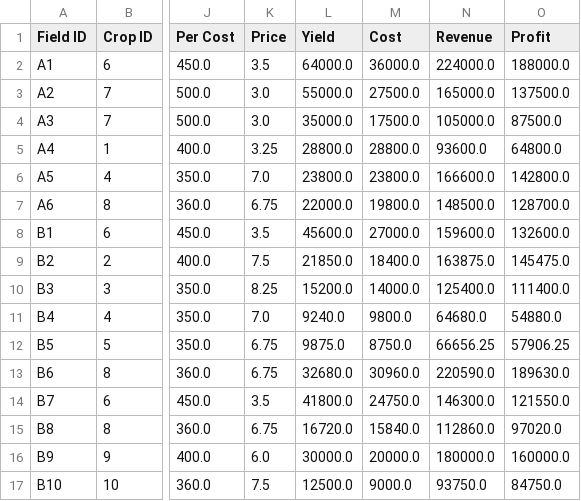
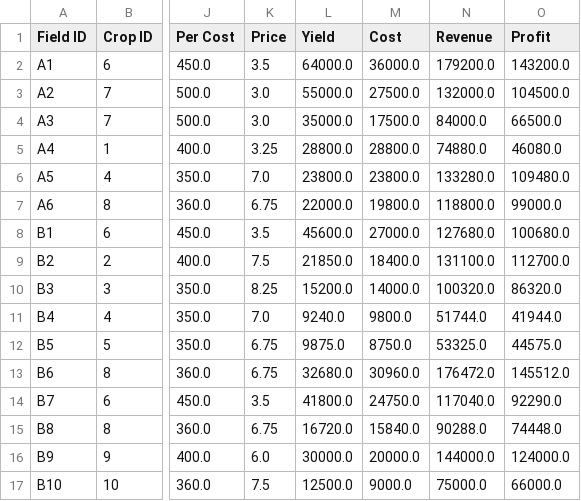
Before and after one commit to Rankyer/CUMCM_2024, a CSV file: data/preprocess/pre-processed.csv, drawn as a sheet; only a part is shown, gaps mark what is left out; the diff covers the shown part only; the diff names each change by its address in the sheet, - before the commit and + after, or states it on an @@ line.

Commit message:
docs: Add a yield selling ration factor when calculating revenue and profit.

```diff
--- a/data/preprocess/pre-processed.csv
+++ b/data/preprocess/pre-processed.csv
-N2 (Revenue): 224000.0
+N2 (Revenue): 179200.0
-O2 (Profit): 188000.0
+O2 (Profit): 143200.0
-N3 (Revenue): 165000.0
+N3 (Revenue): 132000.0
-O3 (Profit): 137500.0
+O3 (Profit): 104500.0
-N4 (Revenue): 105000.0
+N4 (Revenue): 84000.0
-O4 (Profit): 87500.0
+O4 (Profit): 66500.0
-N5 (Revenue): 93600.0
+N5 (Revenue): 74880.0
-O5 (Profit): 64800.0
+O5 (Profit): 46080.0
-N6 (Revenue): 166600.0
+N6 (Revenue): 133280.0
-O6 (Profit): 142800.0
+O6 (Profit): 109480.0
-N7 (Revenue): 148500.0
+N7 (Revenue): 118800.0
-O7 (Profit): 128700.0
+O7 (Profit): 99000.0
-N8 (Revenue): 159600.0
+N8 (Revenue): 127680.0
-O8 (Profit): 132600.0
+O8 (Profit): 100680.0
-N9 (Revenue): 163875.0
+N9 (Revenue): 131100.0
-O9 (Profit): 145475.0
+O9 (Profit): 112700.0
-N10 (Revenue): 125400.0
+N10 (Revenue): 100320.0
-O10 (Profit): 111400.0
+O10 (Profit): 86320.0
-N11 (Revenue): 64680.0
+N11 (Revenue): 51744.0
-O11 (Profit): 54880.0
+O11 (Profit): 41944.0
-N12 (Revenue): 66656.25
+N12 (Revenue): 53325.0
-O12 (Profit): 57906.25
+O12 (Profit): 44575.0
-N13 (Revenue): 220590.0
+N13 (Revenue): 176472.0
-O13 (Profit): 189630.0
+O13 (Profit): 145512.0
-N14 (Revenue): 146300.0
+N14 (Revenue): 117040.0
-O14 (Profit): 121550.0
+O14 (Profit): 92290.0
-N15 (Revenue): 112860.0
+N15 (Revenue): 90288.0
-O15 (Profit): 97020.0
+O15 (Profit): 74448.0
-N16 (Revenue): 180000.0
+N16 (Revenue): 144000.0
-O16 (Profit): 160000.0
+O16 (Profit): 124000.0
-N17 (Revenue): 93750.0
+N17 (Revenue): 75000.0
-O17 (Profit): 84750.0
+O17 (Profit): 66000.0
```
Also changed, not shown: 142 edited cells elsewhere in this file, 1 other file.
